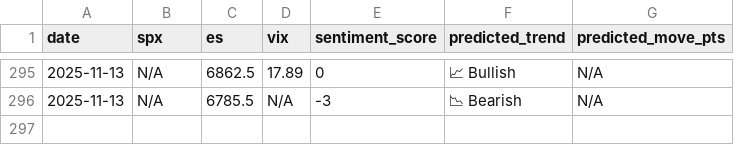
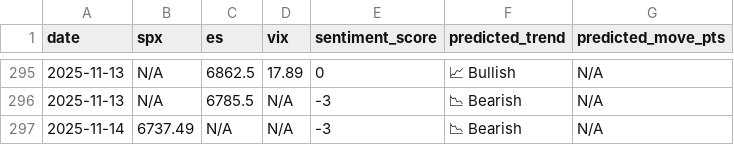
Before and after one commit to CDUS-Trading/Market-Alert-Bot-3.5, a CSV file: market_predictions.csv, drawn as a sheet; only a part is shown, gaps mark what is left out; the diff names each change by its address in the sheet, - before the commit and + after, or states it on an @@ line.

```diff
--- a/market_predictions.csv
+++ b/market_predictions.csv
+row 297: 2025-11-14 | 6737.49 | N/A | N/A | -3 | 📉 Bearish | N/A
```
